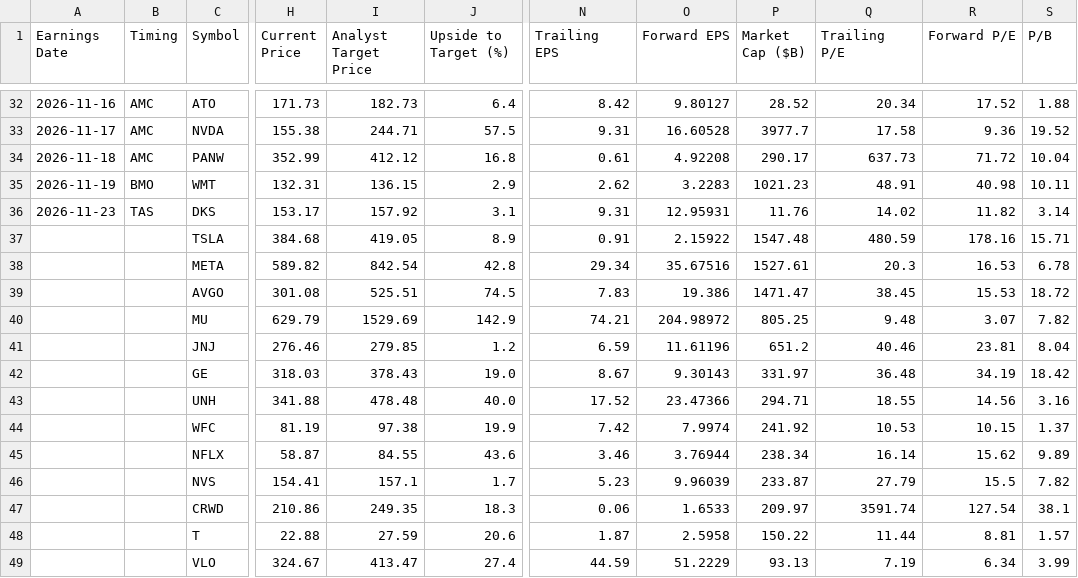
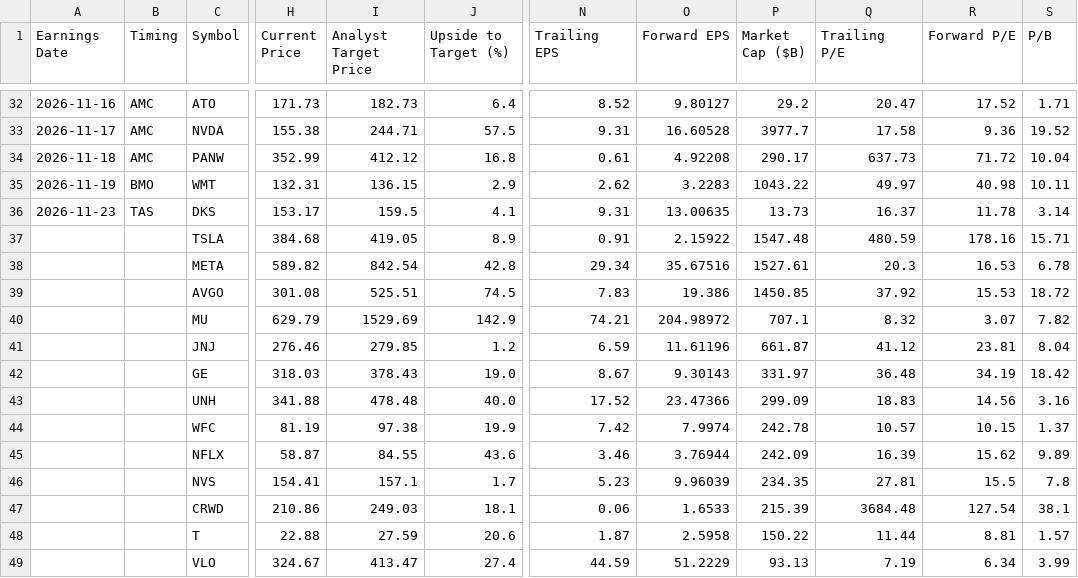
Before and after one commit to neelbarve/closewatchmarket, a CSV file: output/earnings_oct_nov_2026_holdings.csv, drawn as a sheet; only a part is shown, gaps mark what is left out; the diff covers the shown part only; the diff names each change by its address in the sheet, - before the commit and + after, or states it on an @@ line.

```diff
--- a/output/earnings_oct_nov_2026_holdings.csv
+++ b/output/earnings_oct_nov_2026_holdings.csv
-N32 (Trailing EPS): 8.42
+N32 (Trailing EPS): 8.52
-P32 (Market Cap ($B)): 28.52
+P32 (Market Cap ($B)): 29.2
-Q32 (Trailing P/E): 20.34
+Q32 (Trailing P/E): 20.47
-S32 (P/B): 1.88
+S32 (P/B): 1.71
-P35 (Market Cap ($B)): 1021.23
+P35 (Market Cap ($B)): 1043.22
-Q35 (Trailing P/E): 48.91
+Q35 (Trailing P/E): 49.97
-I36 (Analyst Target Price): 157.92
+I36 (Analyst Target Price): 159.5
-J36 (Upside to Target (%)): 3.1
+J36 (Upside to Target (%)): 4.1
-O36 (Forward EPS): 12.95931
+O36 (Forward EPS): 13.00635
-P36 (Market Cap ($B)): 11.76
+P36 (Market Cap ($B)): 13.73
-Q36 (Trailing P/E): 14.02
+Q36 (Trailing P/E): 16.37
-R36 (Forward P/E): 11.82
+R36 (Forward P/E): 11.78
-P39 (Market Cap ($B)): 1471.47
+P39 (Market Cap ($B)): 1450.85
-Q39 (Trailing P/E): 38.45
+Q39 (Trailing P/E): 37.92
-P40 (Market Cap ($B)): 805.25
+P40 (Market Cap ($B)): 707.1
-Q40 (Trailing P/E): 9.48
+Q40 (Trailing P/E): 8.32
-P41 (Market Cap ($B)): 651.2
+P41 (Market Cap ($B)): 661.87
-Q41 (Trailing P/E): 40.46
+Q41 (Trailing P/E): 41.12
-P43 (Market Cap ($B)): 294.71
+P43 (Market Cap ($B)): 299.09
-Q43 (Trailing P/E): 18.55
+Q43 (Trailing P/E): 18.83
-P44 (Market Cap ($B)): 241.92
+P44 (Market Cap ($B)): 242.78
-Q44 (Trailing P/E): 10.53
+Q44 (Trailing P/E): 10.57
-P45 (Market Cap ($B)): 238.34
+P45 (Market Cap ($B)): 242.09
-Q45 (Trailing P/E): 16.14
+Q45 (Trailing P/E): 16.39
-P46 (Market Cap ($B)): 233.87
+P46 (Market Cap ($B)): 234.35
-Q46 (Trailing P/E): 27.79
+Q46 (Trailing P/E): 27.81
-S46 (P/B): 7.82
+S46 (P/B): 7.8
-I47 (Analyst Target Price): 249.35
+I47 (Analyst Target Price): 249.03
-J47 (Upside to Target (%)): 18.3
+J47 (Upside to Target (%)): 18.1
-P47 (Market Cap ($B)): 209.97
+P47 (Market Cap ($B)): 215.39
-Q47 (Trailing P/E): 3591.74
+Q47 (Trailing P/E): 3684.48
```
Also changed, not shown: 38 edited cells elsewhere in this file, output/earnings_oct_nov_2026.csv, 1 other file.
